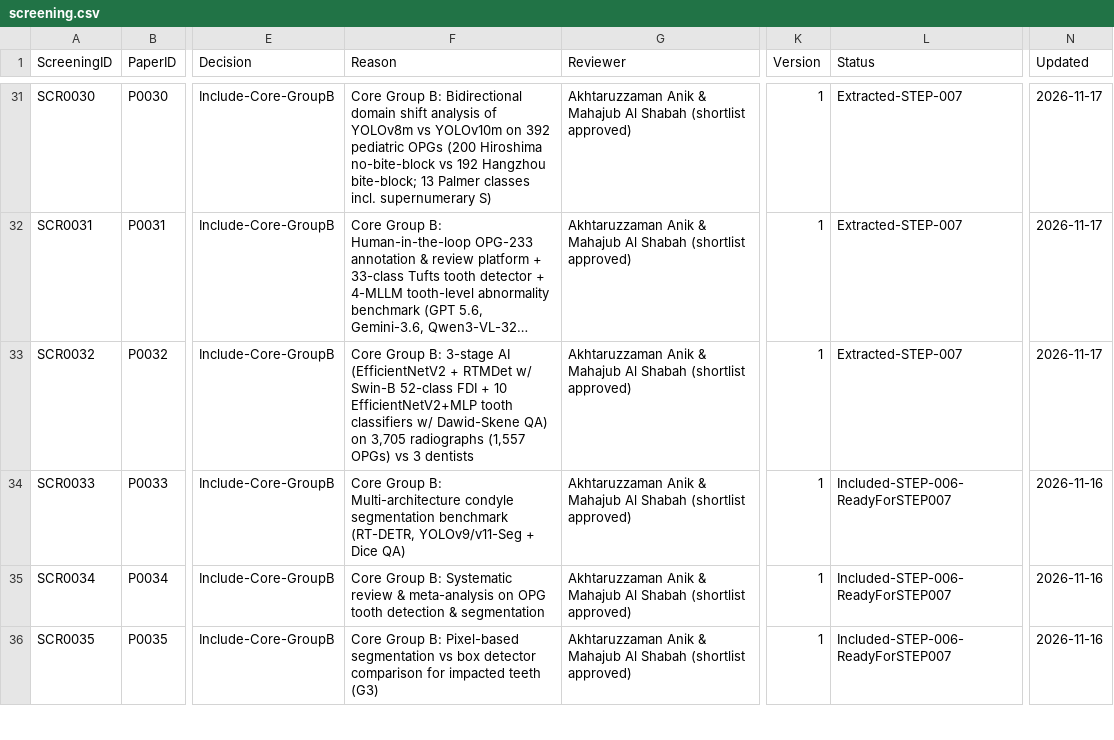
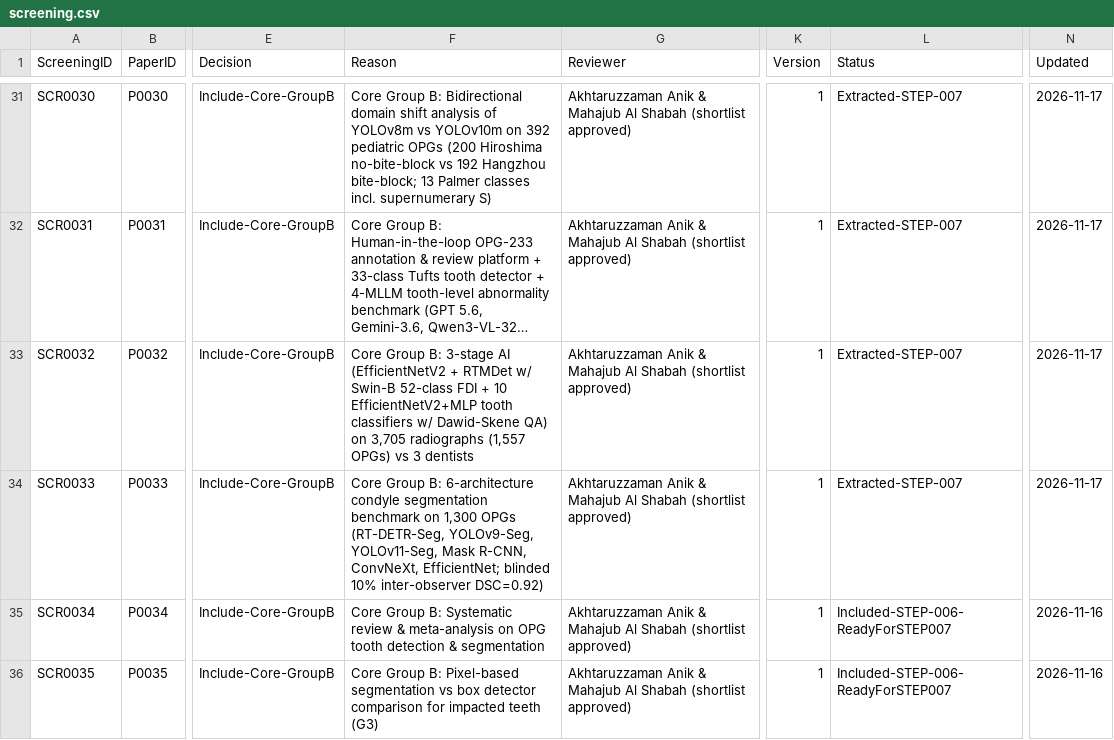
Before and after one commit to akhtaruzzamananik/Thesis-for-Defense, a CSV file: 02_Literature/screening.csv, drawn as a sheet; only a part is shown, gaps mark what is left out; long unchanged cells end in …; the diff names each change by its address in the sheet, - before the commit and + after, or states it on an @@ line.

```diff
--- a/02_Literature/screening.csv
+++ b/02_Literature/screening.csv
-F34 (Reason): …Group B: Multi-architecture condyle segmentation benchmark (RT-DETR, YOLOv9/v11-Seg + Dice QA)
+F34 (Reason): …Group B: 6-architecture condyle segmentation benchmark on 1,300 OPGs (RT-DETR-Seg, YOLOv9-Seg, YOLOv11-Seg, Mask R-CNN, ConvNeXt, EfficientNet; blinded 10% inter-observer DSC=0.92)
-L34 (Status): Included-STEP-006-ReadyForSTEP007
+L34 (Status): Extracted-STEP-007
-N34 (Updated): 2026-11-16
+N34 (Updated): 2026-11-17
```
Also changed, not shown: 02_Literature/papers.csv, 1 other file.
